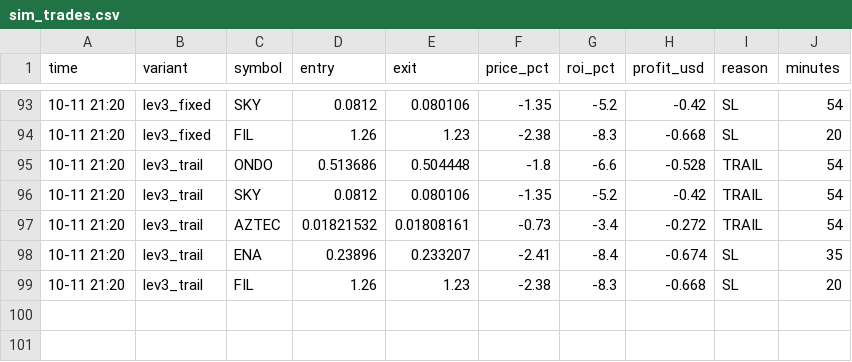
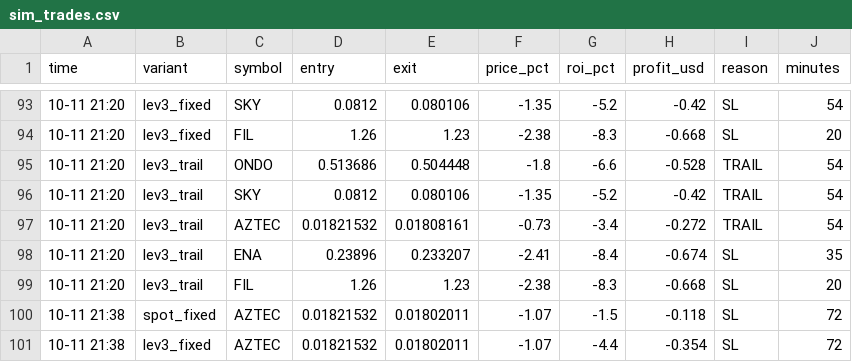
Before and after one commit to Ehsan2893/top1000.py, a CSV file: sim_trades.csv, drawn as a sheet; only a part is shown, gaps mark what is left out; the diff names each change by its address in the sheet, - before the commit and + after, or states it on an @@ line.

```diff
--- a/sim_trades.csv
+++ b/sim_trades.csv
+row 100: 10-11 21:38 | spot_fixed | AZTEC | 0.01821532 | 0.01802011 | -1.07 | -1.5 | -0.118 | SL | 72
+row 101: 10-11 21:38 | lev3_fixed | AZTEC | 0.01821532 | 0.01802011 | -1.07 | -4.4 | -0.354 | SL | 72
```
Also changed, not shown: 2 other files.
